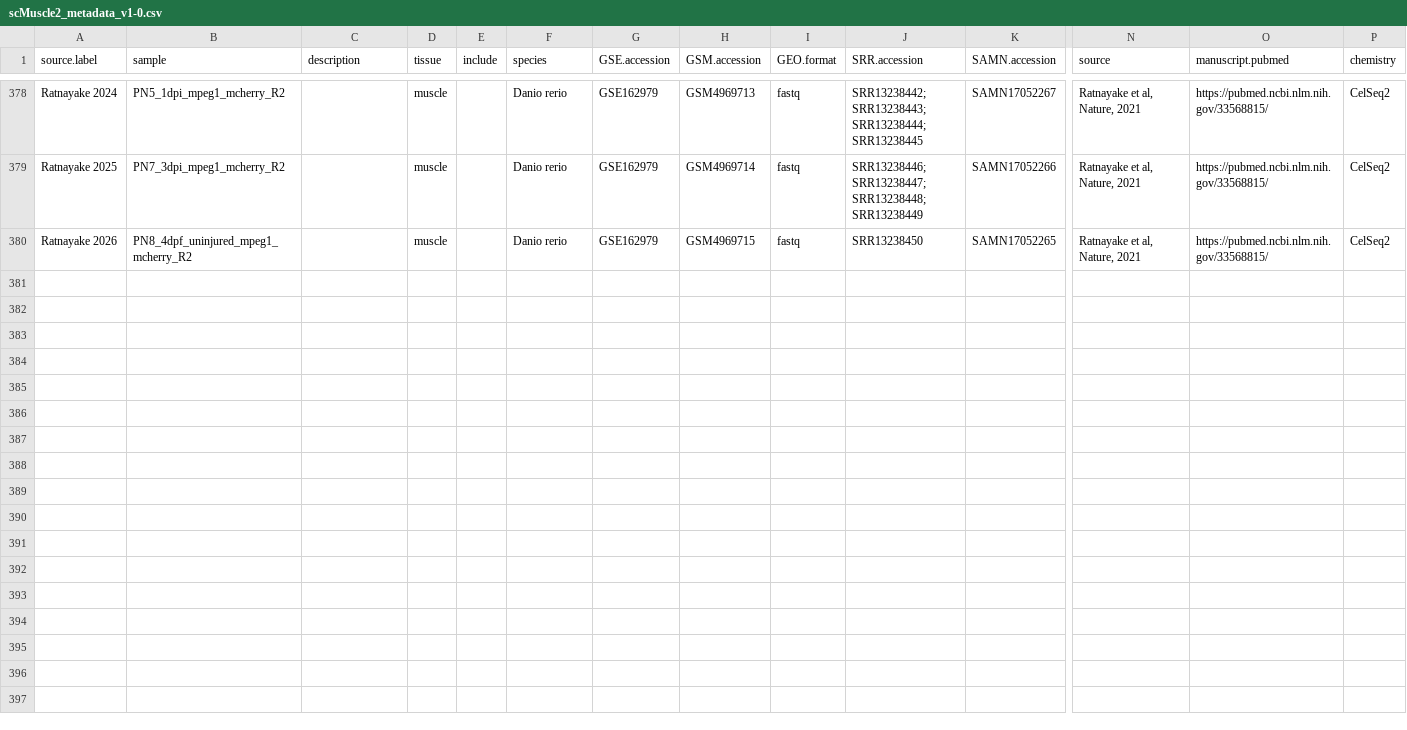
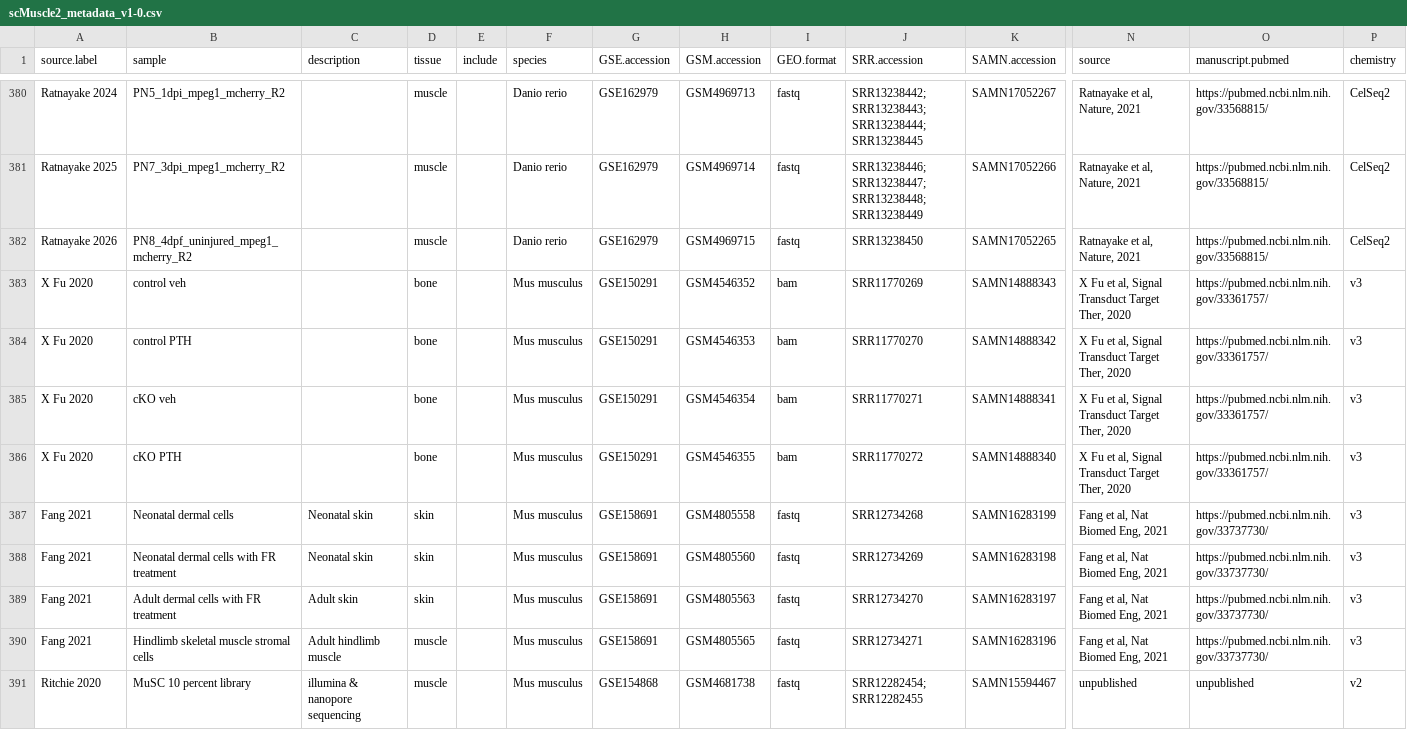
Before and after one commit to mckellardw/scMuscle2, a CSV file: scMuscle2_metadata_v1-0.csv, drawn as a sheet; only a part is shown, gaps mark what is left out; the shorter side is filled out with more unchanged rows; rows hold the shown columns only; the diff covers the shown part only; the diff names each change by its address in the sheet, - before the commit and + after, or states it on an @@ line.

Commit message:
-Metadata update

```diff
--- a/scMuscle2_metadata_v1-0.csv
+++ b/scMuscle2_metadata_v1-0.csv
+row 383: X Fu 2020 | control veh |  | bone |  | Mus musculus | GSE150291 | GSM4546352 | bam | SRR11770269 | SAMN14888343 | X Fu et al, Signal Transduct Target Ther, 2020 | https://pubmed.ncbi.nlm.nih.gov/33361757/ | v3
+row 384: X Fu 2020 | control PTH |  | bone |  | Mus musculus | GSE150291 | GSM4546353 | bam | SRR11770270 | SAMN14888342 | X Fu et al, Signal Transduct Target Ther, 2020 | https://pubmed.ncbi.nlm.nih.gov/33361757/ | v3
+row 385: X Fu 2020 | cKO veh |  | bone |  | Mus musculus | GSE150291 | GSM4546354 | bam | SRR11770271 | SAMN14888341 | X Fu et al, Signal Transduct Target Ther, 2020 | https://pubmed.ncbi.nlm.nih.gov/33361757/ | v3
+row 386: X Fu 2020 | cKO PTH |  | bone |  | Mus musculus | GSE150291 | GSM4546355 | bam | SRR11770272 | SAMN14888340 | X Fu et al, Signal Transduct Target Ther, 2020 | https://pubmed.ncbi.nlm.nih.gov/33361757/ | v3
+row 387: Fang 2021 | Neonatal dermal cells | Neonatal skin | skin |  | Mus musculus | GSE158691 | GSM4805558 | fastq | SRR12734268 | SAMN16283199 | Fang et al, Nat Biomed Eng, 2021 | https://pubmed.ncbi.nlm.nih.gov/33737730/ | v3
+row 388: Fang 2021 | Neonatal dermal cells with FR treatment | Neonatal skin | skin |  | Mus musculus | GSE158691 | GSM4805560 | fastq | SRR12734269 | SAMN16283198 | Fang et al, Nat Biomed Eng, 2021 | https://pubmed.ncbi.nlm.nih.gov/33737730/ | v3
+row 389: Fang 2021 | Adult dermal cells with FR treatment | Adult skin | skin |  | Mus musculus | GSE158691 | GSM4805563 | fastq | SRR12734270 | SAMN16283197 | Fang et al, Nat Biomed Eng, 2021 | https://pubmed.ncbi.nlm.nih.gov/33737730/ | v3
+row 390: Fang 2021 | Hindlimb skeletal muscle stromal cells | Adult hindlimb muscle | muscle |  | Mus musculus | GSE158691 | GSM4805565 | fastq | SRR12734271 | SAMN16283196 | Fang et al, Nat Biomed Eng, 2021 | https://pubmed.ncbi.nlm.nih.gov/33737730/ | v3
+row 391: Ritchie 2020 | MuSC 10 percent library | illumina & nanopore sequencing | muscle |  | Mus musculus | GSE154868 | GSM4681738 | fastq | SRR12282454; SRR12282455 | SAMN15594467 | unpublished | unpublished | v2
```
Also changed, not shown: 10 added rows and 13 edited cells elsewhere in this file, 1 other file.
